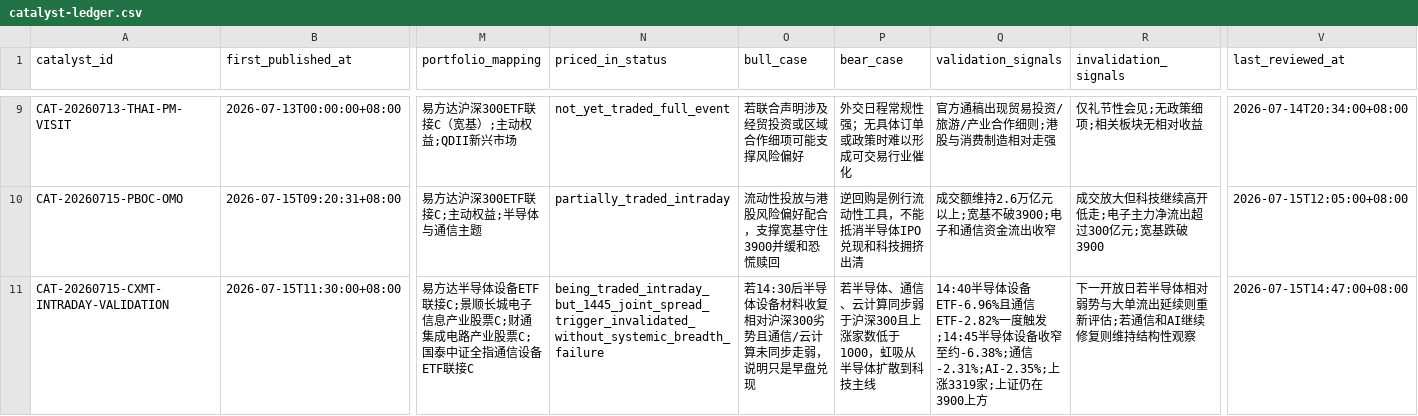
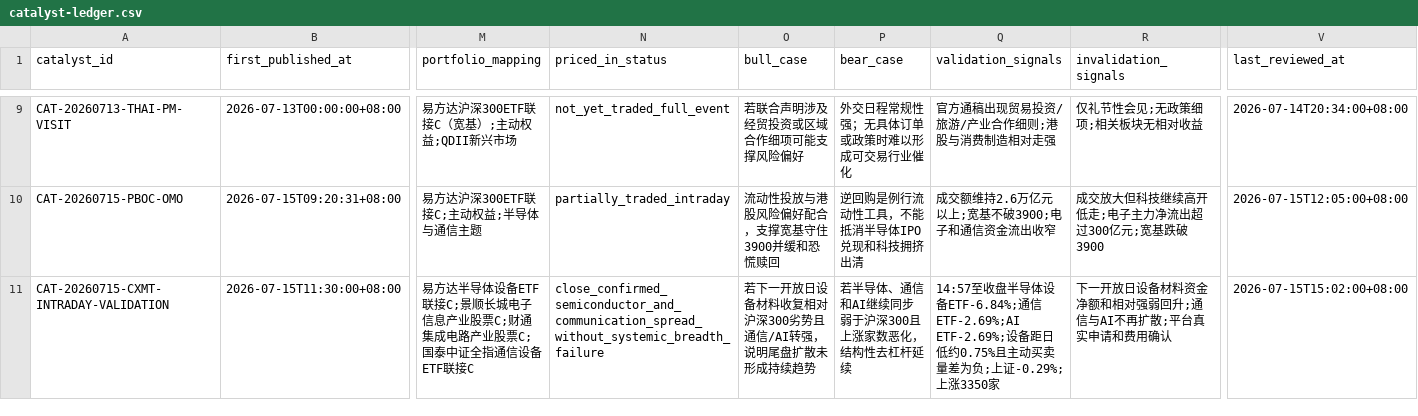
Before and after one commit to 2240907669-svg/fund-investment, a CSV file: data/catalyst-ledger.csv, drawn as a sheet; only a part is shown, gaps mark what is left out; the diff names each change by its address in the sheet, - before the commit and + after, or states it on an @@ line.

```diff
--- a/data/catalyst-ledger.csv
+++ b/data/catalyst-ledger.csv
-N11 (priced_in_status): being_traded_intraday_but_1445_joint_spread_trigger_invalidated_without_systemic_breadth_failure
+N11 (priced_in_status): close_confirmed_semiconductor_and_communication_spread_without_systemic_breadth_failure
-O11 (bull_case): 若14:30后半导体设备材料收复相对沪深300劣势且通信/云计算未同步走弱，说明只是早盘兑现
+O11 (bull_case): 若下一开放日设备材料收复相对沪深300劣势且通信/AI转强，说明尾盘扩散未形成持续趋势
-P11 (bear_case): 若半导体、通信、云计算同步弱于沪深300且上涨家数低于1000，虹吸从半导体扩散到科技主线
+P11 (bear_case): 若半导体、通信和AI继续同步弱于沪深300且上涨家数恶化，结构性去杠杆延续
-Q11 (validation_signals): 14:40半导体设备ETF-6.96%且通信ETF-2.82%一度触发;14:45半导体设备收窄至约-6.38%;通信-2.31%;AI-2.35%;上涨3319家;上证仍在3900上方
+Q11 (validation_signals): 14:57至收盘半导体设备ETF-6.84%;通信ETF-2.69%;AI ETF-2.69%;设备距日低约0.75%且主动买卖量差为负;上证-0.29%;上涨3350家
-R11 (invalidation_signals): 下一开放日若半导体相对弱势与大单流出延续则重新评估;若通信和AI继续修复则维持结构性观察
+R11 (invalidation_signals): 下一开放日设备材料资金净额和相对强弱回升;通信与AI不再扩散;平台真实申请和费用确认
-V11 (last_reviewed_at): 2026-07-15T14:47:00+08:00
+V11 (last_reviewed_at): 2026-07-15T15:02:00+08:00
```
Also changed, not shown: data/decision-journal.csv.
